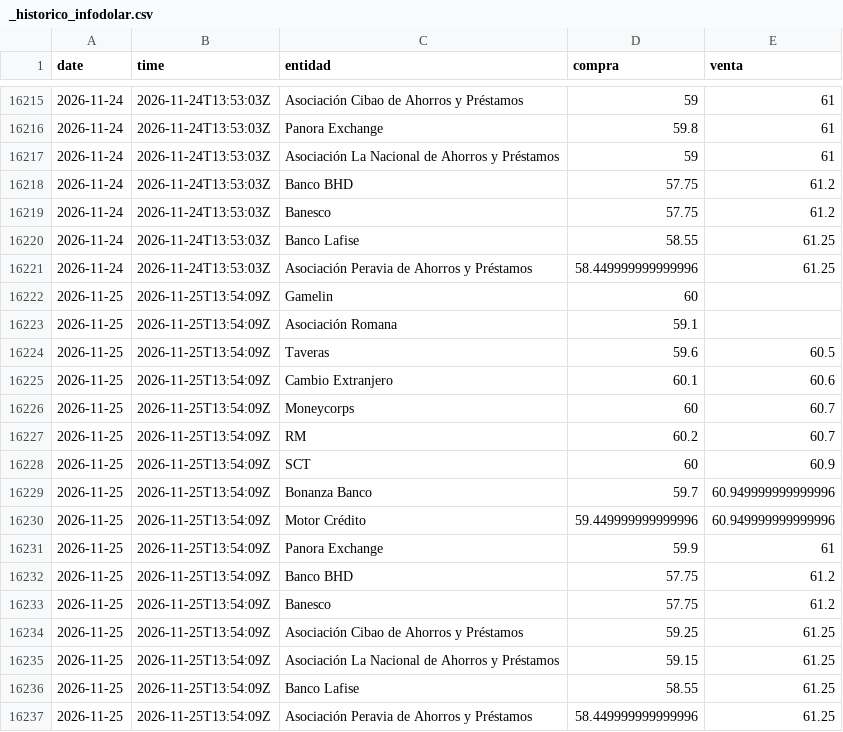
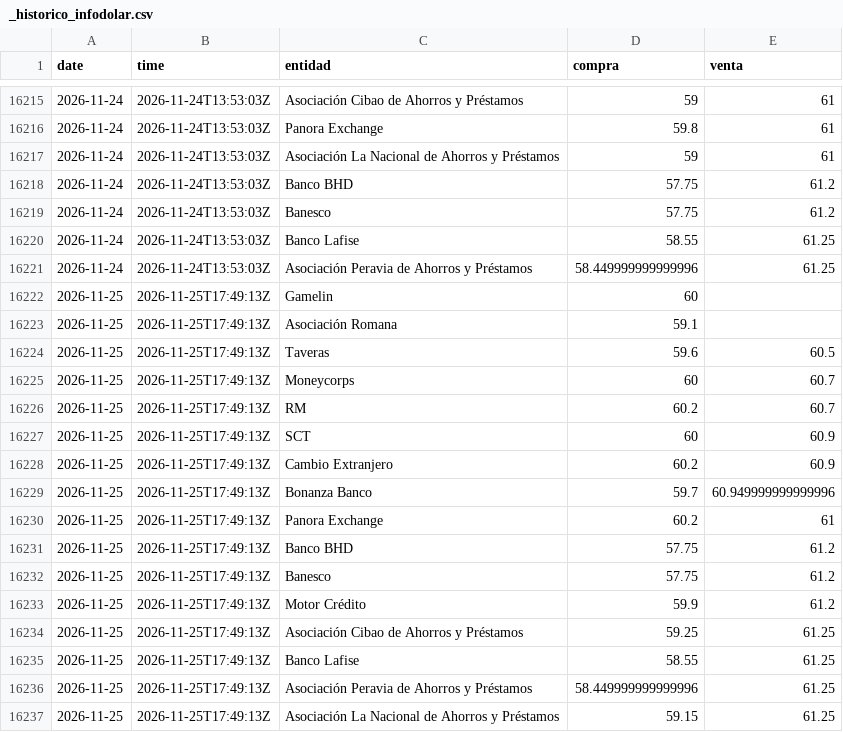
Before and after one commit to albertrosa96/webscraping-tc, a CSV file: data/infodolar/_historico_infodolar.csv, drawn as a sheet; only a part is shown, gaps mark what is left out.

```diff
--- a/data/infodolar/_historico_infodolar.csv
+++ b/data/infodolar/_historico_infodolar.csv
@@ -16221,17 +16221,17 @@ date,time,entidad,compra,venta
 2026-11-24,2026-11-24T13:53:03Z,Asociación Peravia de Ahorros y Préstamos,58.449999999999996,61.25
-2026-11-25,2026-11-25T13:54:09Z,Gamelin,60,
-2026-11-25,2026-11-25T13:54:09Z,Asociación Romana,59.1,
-2026-11-25,2026-11-25T13:54:09Z,Taveras,59.6,60.5
-2026-11-25,2026-11-25T13:54:09Z,Cambio Extranjero,60.1,60.6
-2026-11-25,2026-11-25T13:54:09Z,Moneycorps,60,60.7
-2026-11-25,2026-11-25T13:54:09Z,RM,60.2,60.7
-2026-11-25,2026-11-25T13:54:09Z,SCT,60,60.9
-2026-11-25,2026-11-25T13:54:09Z,Bonanza Banco,59.7,60.949999999999996
-2026-11-25,2026-11-25T13:54:09Z,Motor Crédito,59.449999999999996,60.949999999999996
-2026-11-25,2026-11-25T13:54:09Z,Panora Exchange,59.9,61
-2026-11-25,2026-11-25T13:54:09Z,Banco BHD,57.75,61.2
-2026-11-25,2026-11-25T13:54:09Z,Banesco,57.75,61.2
-2026-11-25,2026-11-25T13:54:09Z,Asociación Cibao de Ahorros y Préstamos,59.25,61.25
-2026-11-25,2026-11-25T13:54:09Z,Asociación La Nacional de Ahorros y Préstamos,59.15,61.25
-2026-11-25,2026-11-25T13:54:09Z,Banco Lafise,58.55,61.25
-2026-11-25,2026-11-25T13:54:09Z,Asociación Peravia de Ahorros y Préstamos,58.449999999999996,61.25
+2026-11-25,2026-11-25T17:49:13Z,Gamelin,60,
+2026-11-25,2026-11-25T17:49:13Z,Asociación Romana,59.1,
+2026-11-25,2026-11-25T17:49:13Z,Taveras,59.6,60.5
+2026-11-25,2026-11-25T17:49:13Z,Moneycorps,60,60.7
+2026-11-25,2026-11-25T17:49:13Z,RM,60.2,60.7
+2026-11-25,2026-11-25T17:49:13Z,SCT,60,60.9
+2026-11-25,2026-11-25T17:49:13Z,Cambio Extranjero,60.2,60.9
+2026-11-25,2026-11-25T17:49:13Z,Bonanza Banco,59.7,60.949999999999996
+2026-11-25,2026-11-25T17:49:13Z,Panora Exchange,60.2,61
+2026-11-25,2026-11-25T17:49:13Z,Banco BHD,57.75,61.2
+2026-11-25,2026-11-25T17:49:13Z,Banesco,57.75,61.2
+2026-11-25,2026-11-25T17:49:13Z,Motor Crédito,59.9,61.2
+2026-11-25,2026-11-25T17:49:13Z,Asociación Cibao de Ahorros y Préstamos,59.25,61.25
+2026-11-25,2026-11-25T17:49:13Z,Banco Lafise,58.55,61.25
+2026-11-25,2026-11-25T17:49:13Z,Asociación Peravia de Ahorros y Préstamos,58.449999999999996,61.25
+2026-11-25,2026-11-25T17:49:13Z,Asociación La Nacional de Ahorros y Préstamos,59.15,61.25
```
Also changed, not shown: data/from_banks/_historico_from_banks.csv, data/from_banks/csv/2026-11-25.csv, 7 other files.
